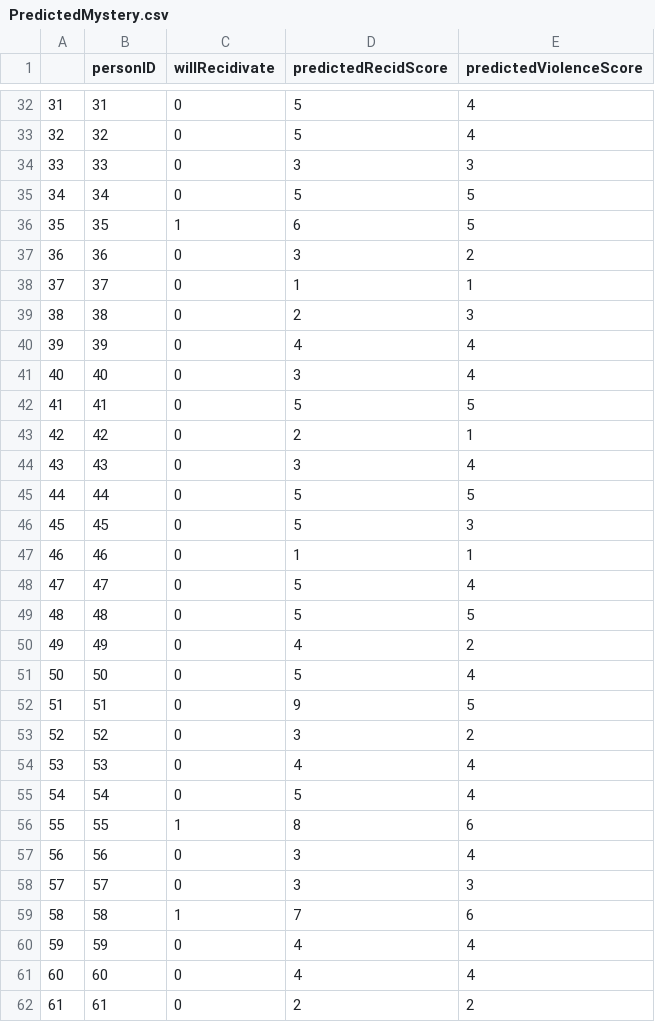
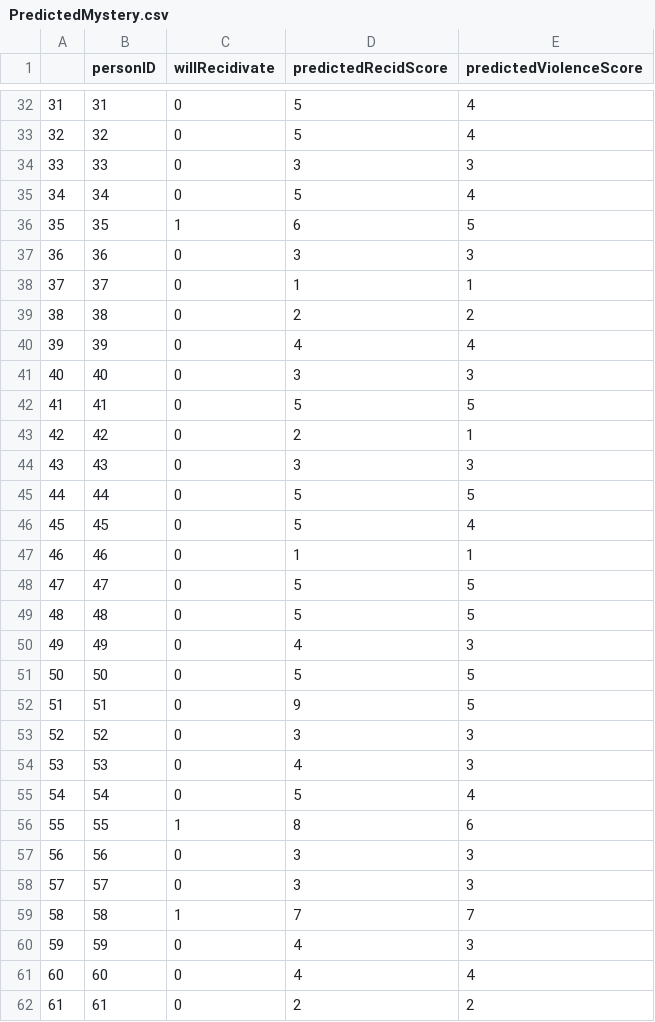
Before and after one commit to jbathon/Recidivism_Project, a CSV file: datasets/PredictedMystery.csv, drawn as a sheet; only a part is shown, gaps mark what is left out; the diff covers the shown part only.

Commit message:
Finished Logistic Model w/out scores Markdown and summary

```diff
--- a/datasets/PredictedMystery.csv
+++ b/datasets/PredictedMystery.csv
@@ -34,28 +34,28 @@
 "33",33,0,3,3
-"34",34,0,5,5
+"34",34,0,5,4
 "35",35,1,6,5
-"36",36,0,3,2
+"36",36,0,3,3
 "37",37,0,1,1
-"38",38,0,2,3
+"38",38,0,2,2
 "39",39,0,4,4
-"40",40,0,3,4
+"40",40,0,3,3
 "41",41,0,5,5
 "42",42,0,2,1
-"43",43,0,3,4
+"43",43,0,3,3
 "44",44,0,5,5
-"45",45,0,5,3
+"45",45,0,5,4
 "46",46,0,1,1
-"47",47,0,5,4
+"47",47,0,5,5
 "48",48,0,5,5
-"49",49,0,4,2
-"50",50,0,5,4
+"49",49,0,4,3
+"50",50,0,5,5
 "51",51,0,9,5
-"52",52,0,3,2
-"53",53,0,4,4
+"52",52,0,3,3
+"53",53,0,4,3
 "54",54,0,5,4
 "55",55,1,8,6
-"56",56,0,3,4
+"56",56,0,3,3
 "57",57,0,3,3
-"58",58,1,7,6
-"59",59,0,4,4
+"58",58,1,7,7
+"59",59,0,4,3
 "60",60,0,4,4
```
Also changed, not shown: 25 edited cells elsewhere in this file, 10 other files.
